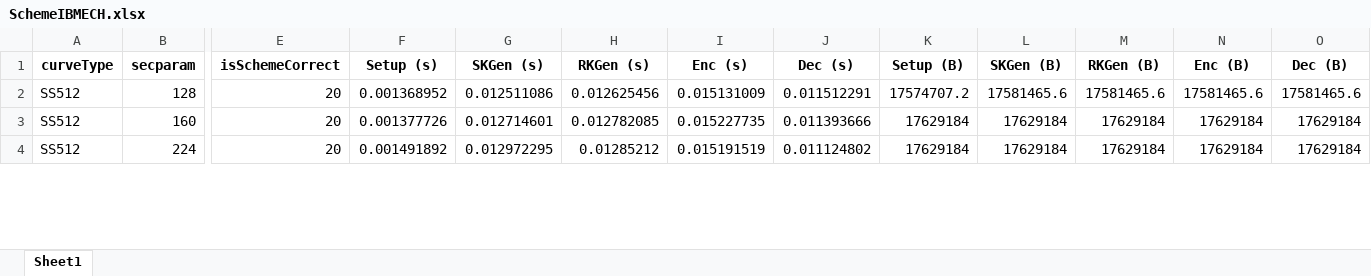
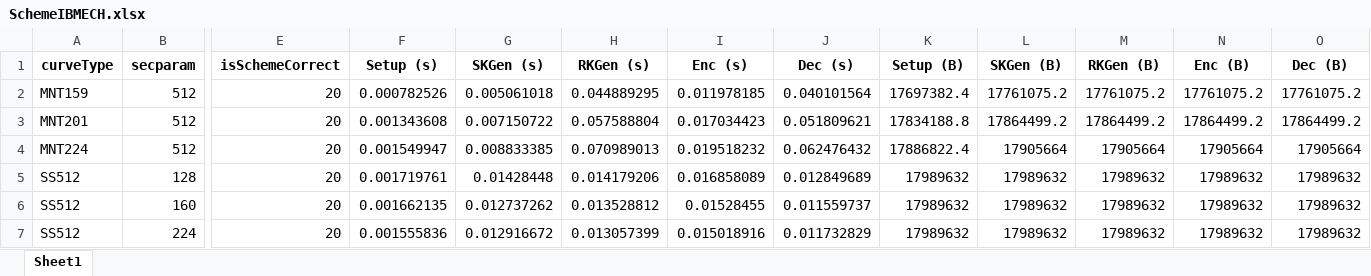
Before and after one commit to BatchClayderman/Cryptography-Schemes, an Excel workbook: SchemeIBMETR/SchemeIBMECH.xlsx, sheet Sheet1, drawn as a sheet; only a part is shown, gaps mark what is left out; values as stored, in another font and other column widths than the file's, no borders; addresses are those after the commit; rows hold the shown columns only; the diff covers the shown part only; the diff names each change by its address in the sheet, - before the commit and + after, or states it on an @@ line.

```diff
--- a/SchemeIBMETR/SchemeIBMECH.xlsx (sheet Sheet1)
+++ b/SchemeIBMETR/SchemeIBMECH.xlsx (sheet Sheet1)
+row 2: MNT159 | 512 | 20 | 0.000782526 | 0.005061018 | 0.044889295 | 0.011978185 | 0.040101564 | 17697382.4 | 17761075.2 | 17761075.2 | 17761075.2 | 17761075.2
+row 3: MNT201 | 512 | 20 | 0.001343608 | 0.007150722 | 0.057588804 | 0.017034423 | 0.051809621 | 17834188.8 | 17864499.2 | 17864499.2 | 17864499.2 | 17864499.2
+row 4: MNT224 | 512 | 20 | 0.001549947 | 0.008833385 | 0.070989013 | 0.019518232 | 0.062476432 | 17886822.4 | 17905664 | 17905664 | 17905664 | 17905664
-F5 (Setup (s)): 0.001368952
+F5 (Setup (s)): 0.001719761
-G5 (SKGen (s)): 0.012511086
+G5 (SKGen (s)): 0.01428448
-H5 (RKGen (s)): 0.012625456
+H5 (RKGen (s)): 0.014179206
-I5 (Enc (s)): 0.015131009
+I5 (Enc (s)): 0.016858089
-J5 (Dec (s)): 0.011512291
+J5 (Dec (s)): 0.012849689
-K5 (Setup (B)): 17574707.2
+K5 (Setup (B)): 17989632
-L5 (SKGen (B)): 17581465.6
+L5 (SKGen (B)): 17989632
-M5 (RKGen (B)): 17581465.6
+M5 (RKGen (B)): 17989632
-N5 (Enc (B)): 17581465.6
+N5 (Enc (B)): 17989632
-O5 (Dec (B)): 17581465.6
+O5 (Dec (B)): 17989632
-F6 (Setup (s)): 0.001377726
+F6 (Setup (s)): 0.001662135
-G6 (SKGen (s)): 0.012714601
+G6 (SKGen (s)): 0.012737262
-H6 (RKGen (s)): 0.012782085
+H6 (RKGen (s)): 0.013528812
-I6 (Enc (s)): 0.015227735
+I6 (Enc (s)): 0.01528455
-J6 (Dec (s)): 0.011393666
+J6 (Dec (s)): 0.011559737
-K6:K7 (Setup (B)): 17629184
+K6:K7 (Setup (B)): 17989632
-L6:L7 (SKGen (B)): 17629184
+L6:L7 (SKGen (B)): 17989632
-M6:M7 (RKGen (B)): 17629184
+M6:M7 (RKGen (B)): 17989632
-N6:N7 (Enc (B)): 17629184
+N6:N7 (Enc (B)): 17989632
-O6:O7 (Dec (B)): 17629184
+O6:O7 (Dec (B)): 17989632
-F7 (Setup (s)): 0.001491892
+F7 (Setup (s)): 0.001555836
-G7 (SKGen (s)): 0.012972295
+G7 (SKGen (s)): 0.012916672
-H7 (RKGen (s)): 0.01285212
+H7 (RKGen (s)): 0.013057399
-I7 (Enc (s)): 0.015191519
+I7 (Enc (s)): 0.015018916
-J7 (Dec (s)): 0.011124802
+J7 (Dec (s)): 0.011732829
```
Also changed, not shown: 30 edited cells elsewhere in this sheet, 29 other files.
